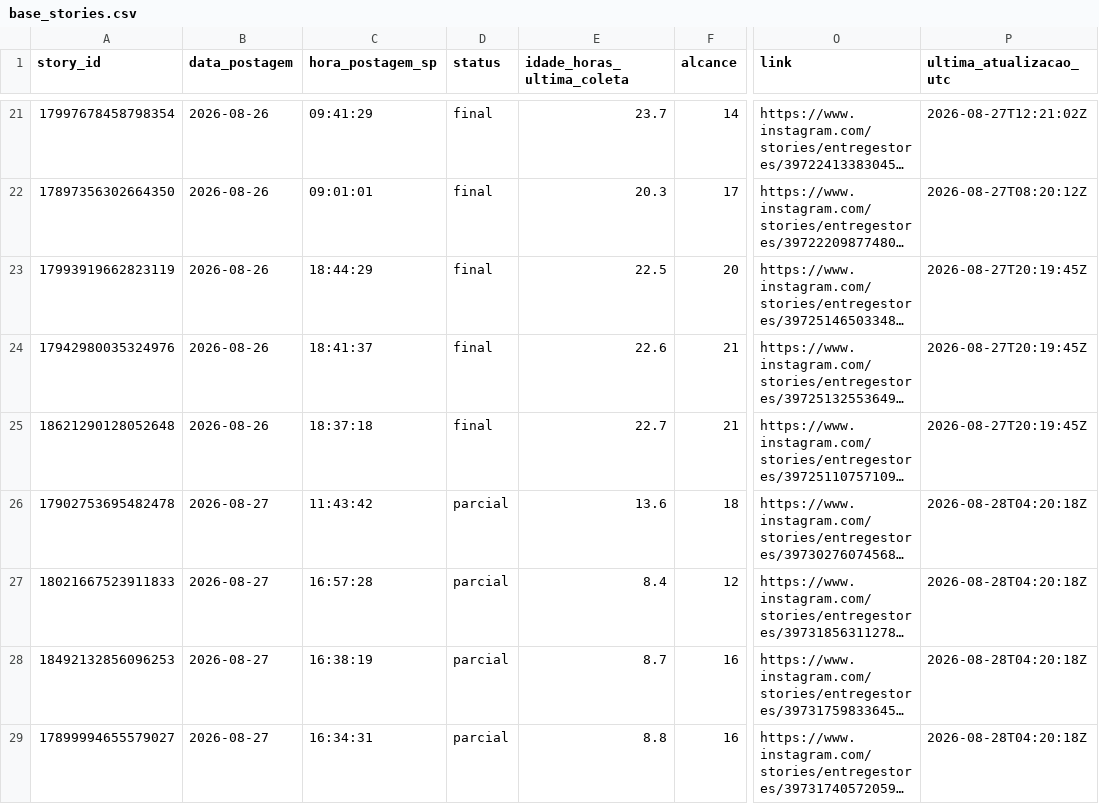
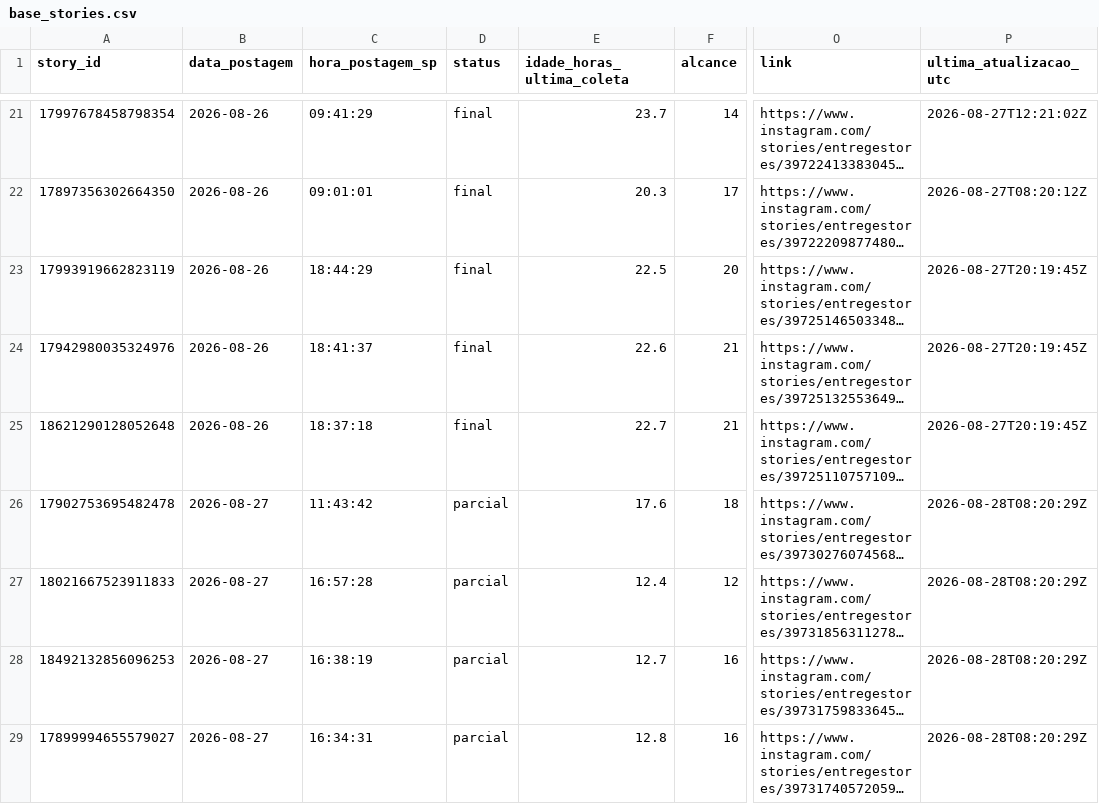
Before and after one commit to lopeslimafelipe-dot/gestao-em-pratica-stories-diario, a CSV file: stories-metricas/base_stories.csv, drawn as a sheet; only a part is shown, gaps mark what is left out; long unchanged cells end in …; the diff names each change by its address in the sheet, - before the commit and + after, or states it on an @@ line.

```diff
--- a/stories-metricas/base_stories.csv
+++ b/stories-metricas/base_stories.csv
-E26 (idade_horas_ultima_coleta): 13.6
+E26 (idade_horas_ultima_coleta): 17.6
-P26:P29 (ultima_atualizacao_utc): 2026-08-28T04:20:18Z
+P26:P29 (ultima_atualizacao_utc): 2026-08-28T08:20:29Z
-E27 (idade_horas_ultima_coleta): 8.4
+E27 (idade_horas_ultima_coleta): 12.4
-E28 (idade_horas_ultima_coleta): 8.7
+E28 (idade_horas_ultima_coleta): 12.7
-E29 (idade_horas_ultima_coleta): 8.8
+E29 (idade_horas_ultima_coleta): 12.8
```
